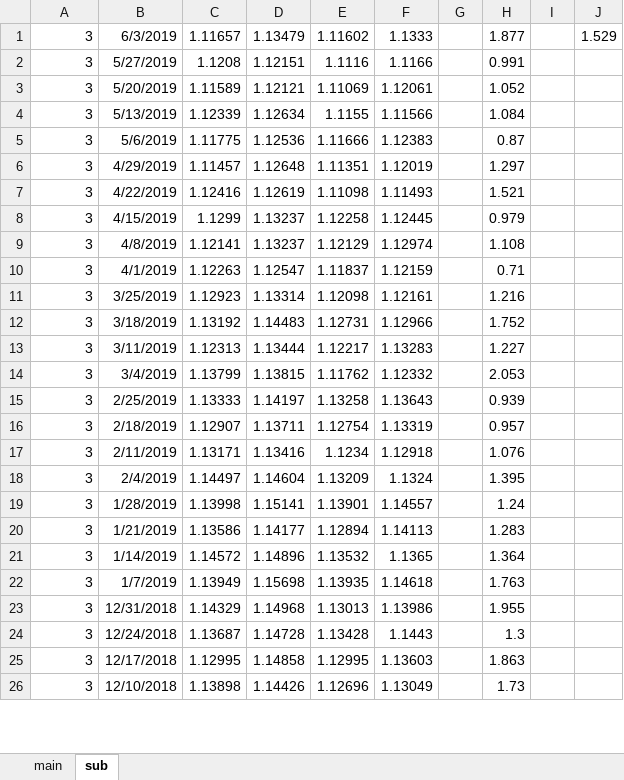
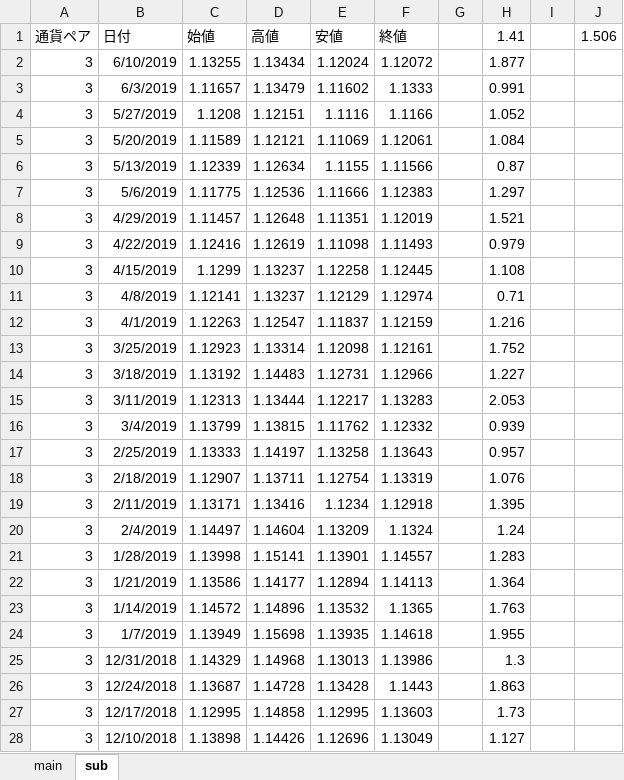
Before and after one commit to atsushi20150730/volatility, an Excel workbook: volatility/src/xls/03_EURUSD.xlsx, sheet sub, drawn as a sheet; only a part is shown; values as stored, in another font and other column widths than the file's, no borders; addresses are those after the commit; the diff covers the shown part only; the diff names each change by its address in the sheet, - before the commit and + after, or states it on an @@ line.

```diff
--- a/volatility/src/xls/03_EURUSD.xlsx (sheet sub)
+++ b/volatility/src/xls/03_EURUSD.xlsx (sheet sub)
+row 1: 通貨ペア | 日付 | 始値 | 高値 | 安値 | 終値 |  | 1.41 |  | 1.506
+row 2: 3 | 6/10/2019 | 1.13255 | 1.13434 | 1.12024 | 1.12072 |  | 1.877
-H3: 1.877
+H3: 0.991
-J3: 1.529
+J3: (empty)
-H4: 0.991
+H4: 1.052
-H5: 1.052
+H5: 1.084
-H6: 1.084
+H6: 0.87
-H7: 0.87
+H7: 1.297
-H8: 1.297
+H8: 1.521
-H9: 1.521
+H9: 0.979
-H10: 0.979
+H10: 1.108
-H11: 1.108
+H11: 0.71
-H12: 0.71
+H12: 1.216
-H13: 1.216
+H13: 1.752
-H14: 1.752
+H14: 1.227
-H15: 1.227
+H15: 2.053
-H16: 2.053
+H16: 0.939
-H17: 0.939
+H17: 0.957
-H18: 0.957
+H18: 1.076
-H19: 1.076
+H19: 1.395
-H20: 1.395
+H20: 1.24
-H21: 1.24
+H21: 1.283
-H22: 1.283
+H22: 1.364
-H23: 1.364
+H23: 1.763
-H24: 1.763
+H24: 1.955
-H25: 1.955
+H25: 1.3
-H26: 1.3
+H26: 1.863
-H27: 1.863
+H27: 1.73
-H28: 1.73
+H28: 1.127
```
Also changed, not shown: 1 removed row and 172 edited cells elsewhere in this sheet, sheet main, 12 other files.
